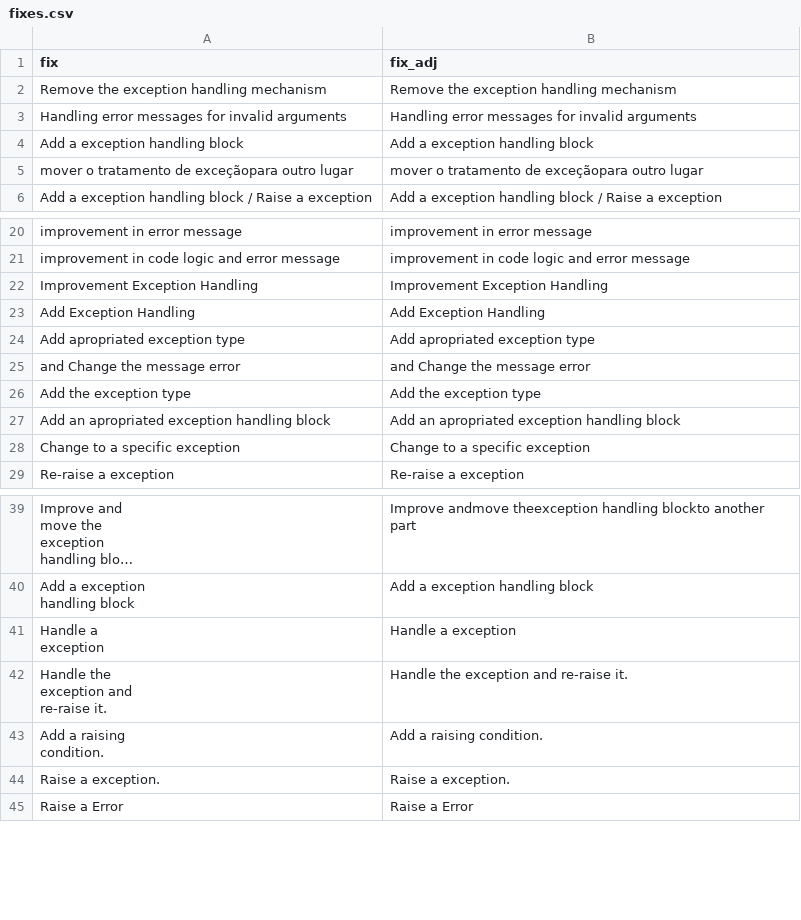
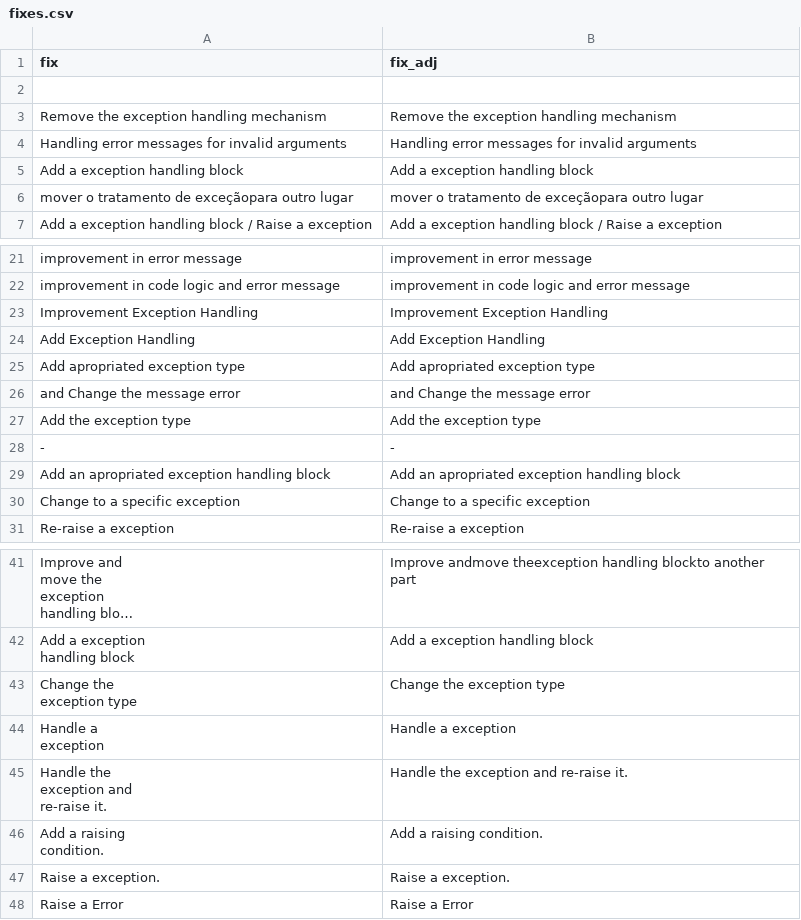
Before and after one commit to r4phael/exception-miner, a CSV file: notebooks/files/fixes.csv, drawn as a sheet; only a part is shown, gaps mark what is left out; long unchanged cells end in …; ↵ is a line break in a cell; the diff names each change by its address in the sheet, - before the commit and + after, or states it on an @@ line.

```diff
--- a/notebooks/files/fixes.csv
+++ b/notebooks/files/fixes.csv
+row 2: (empty)
+row 28: - | -
+row 43: Change the ↵ exception type | Change the exception type
```
Also changed, not shown: notebooks/files/fixes-msr.csv, notebooks/files/fixes_adj.csv, 14 other files.
